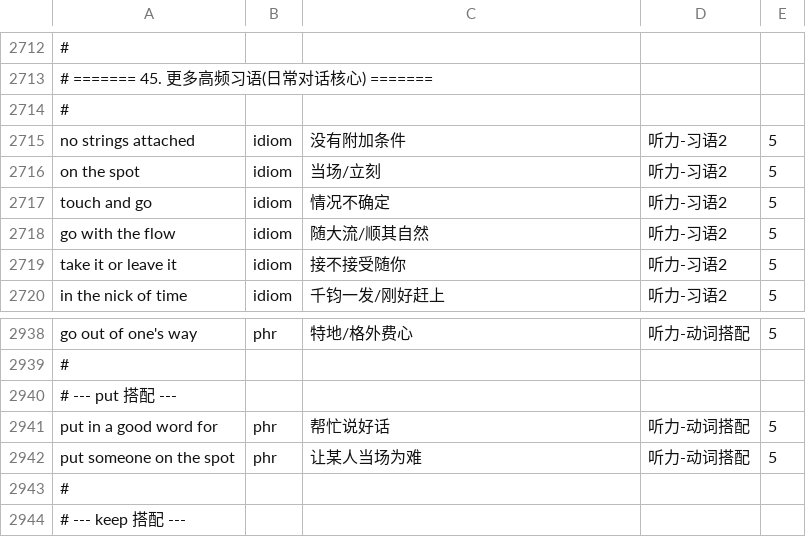
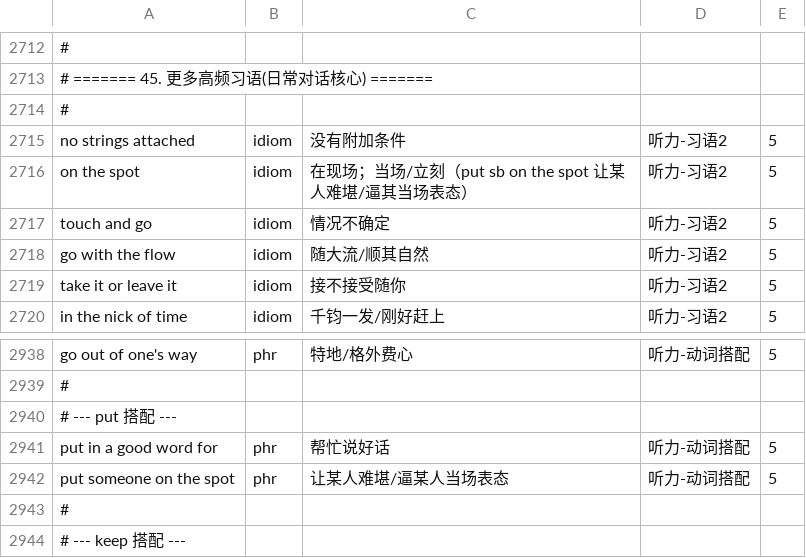
Before and after one commit to KimRasak/toefl-vocab, a TSV file: toefl-2026-high-freq-vocab.tsv, drawn as a sheet; only a part is shown, gaps mark what is left out; the diff names each change by its address in the sheet, - before the commit and + after, or states it on an @@ line.

Commit message:
fix: on the spot 补充两种用法释义
- on the spot → 在现场；当场/立刻（put sb on the spot 让某人难堪/逼其当场表态）
- put someone on the spot → 让某人难堪/逼某人当场表态
- 主站 + 听力页 data.js 与 TSV 源同步更新

```diff
--- a/toefl-2026-high-freq-vocab.tsv
+++ b/toefl-2026-high-freq-vocab.tsv
-C2716: 当场/立刻
+C2716: 在现场；当场/立刻（put sb on the spot 让某人难堪/逼其当场表态）
-C2942: 让某人当场为难
+C2942: 让某人难堪/逼某人当场表态
```
Also changed, not shown: 2 other files.
